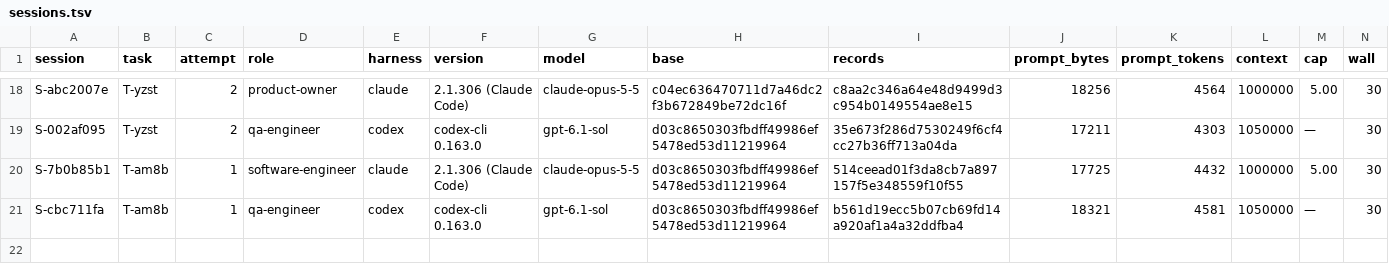
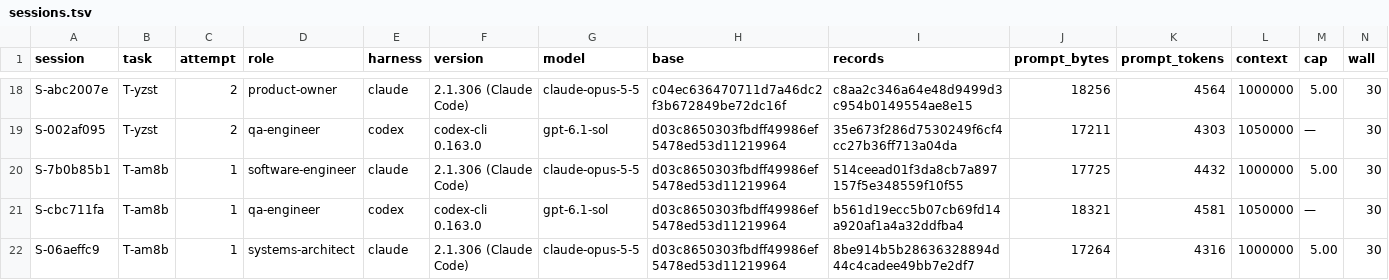
Before and after one commit to pharzam/layup-uat-m2e2, a TSV file: sessions.tsv, drawn as a sheet; only a part is shown, gaps mark what is left out; rows hold the shown columns only; the diff names each change by its address in the sheet, - before the commit and + after, or states it on an @@ line.

```diff
--- a/sessions.tsv
+++ b/sessions.tsv
+row 22: S-06aeffc9 | T-am8b | 1 | systems-architect | claude | 2.1.306 (Claude Code) | claude-opus-5-5 | d03c8650303fbdff49986ef5478ed53d11219964 | 8be914b5b28636328894d44c4cadee49bb7e2df7 | 17264 | 4316 | 1000000 | 5.00 | 30
```
Also changed, not shown: tasks/T-am8b/events.tsv.
